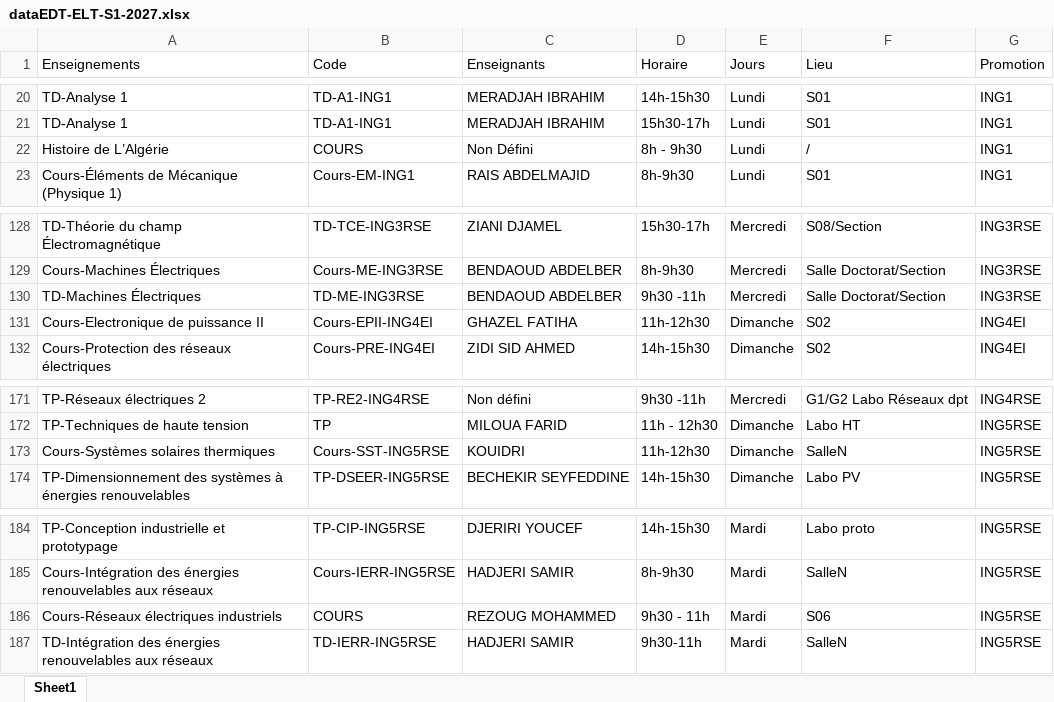
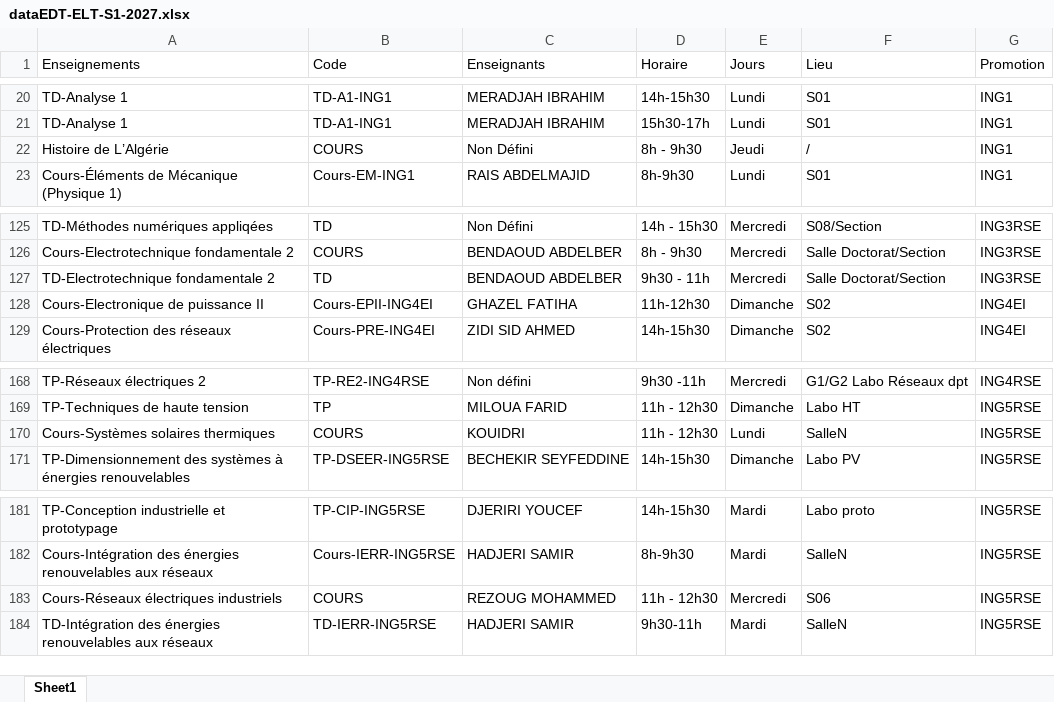
Before and after one commit to EDT-ELT-DEPARTMENT/Emplois-du-temps-2026-2027, an Excel workbook: dataEDT-ELT-S1-2027.xlsx, sheet Sheet1, drawn as a sheet; only a part is shown, gaps mark what is left out; values as stored, in another font and other column widths than the file's, no borders; addresses are those after the commit; the diff covers the shown part only; the diff names each change by its address in the sheet, - before the commit and + after, or states it on an @@ line.

```diff
--- a/dataEDT-ELT-S1-2027.xlsx (sheet Sheet1)
+++ b/dataEDT-ELT-S1-2027.xlsx (sheet Sheet1)
-E22 (Jours): Lundi
+E22 (Jours): Jeudi
-A125 (Enseignements): TD-Théorie du champ Électromagnétique
+A125 (Enseignements): TD-Méthodes numériques appliqées
-B125 (Code): TD-TCE-ING3RSE
+B125 (Code): TD
-C125 (Enseignants): ZIANI DJAMEL
+C125 (Enseignants): Non Défini
-D125 (Horaire): 15h30-17h
+D125 (Horaire): 14h - 15h30
-A126 (Enseignements): Cours-Machines Électriques
+A126 (Enseignements): Cours-Electrotechnique fondamentale 2
-B126 (Code): Cours-ME-ING3RSE
+B126 (Code): COURS
-D126 (Horaire): 8h-9h30
+D126 (Horaire): 8h - 9h30
-A127 (Enseignements): TD-Machines Électriques
+A127 (Enseignements): TD-Electrotechnique fondamentale 2
-B127 (Code): TD-ME-ING3RSE
+B127 (Code): TD
-D127 (Horaire): 9h30 -11h
+D127 (Horaire): 9h30 - 11h
-B170 (Code): Cours-SST-ING5RSE
+B170 (Code): COURS
-D170 (Horaire): 11h-12h30
+D170 (Horaire): 11h - 12h30
-E170 (Jours): Dimanche
+E170 (Jours): Lundi
-D183 (Horaire): 9h30 - 11h
+D183 (Horaire): 11h - 12h30
-E183 (Jours): Mardi
+E183 (Jours): Mercredi
```
Also changed, not shown: 2 added rows, 4 removed rows and 65 edited cells elsewhere in this sheet.
